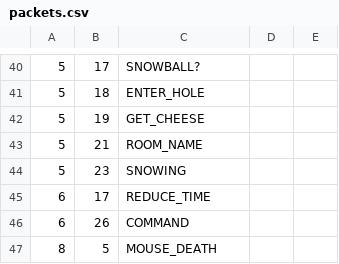
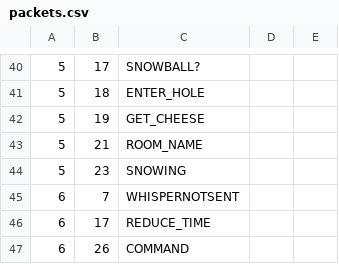
Before and after one commit to Sanqui/tmbothree, a CSV file: packets.csv, drawn as a sheet; only a part is shown, gaps mark what is left out; the shorter side is filled out with more unchanged rows; the diff names each change by its address in the sheet, - before the commit and + after, or states it on an @@ line.

```diff
--- a/packets.csv
+++ b/packets.csv
+row 45: 6 | 7 | WHISPERNOTSENT
```
Also changed, not shown: 1 other file.
